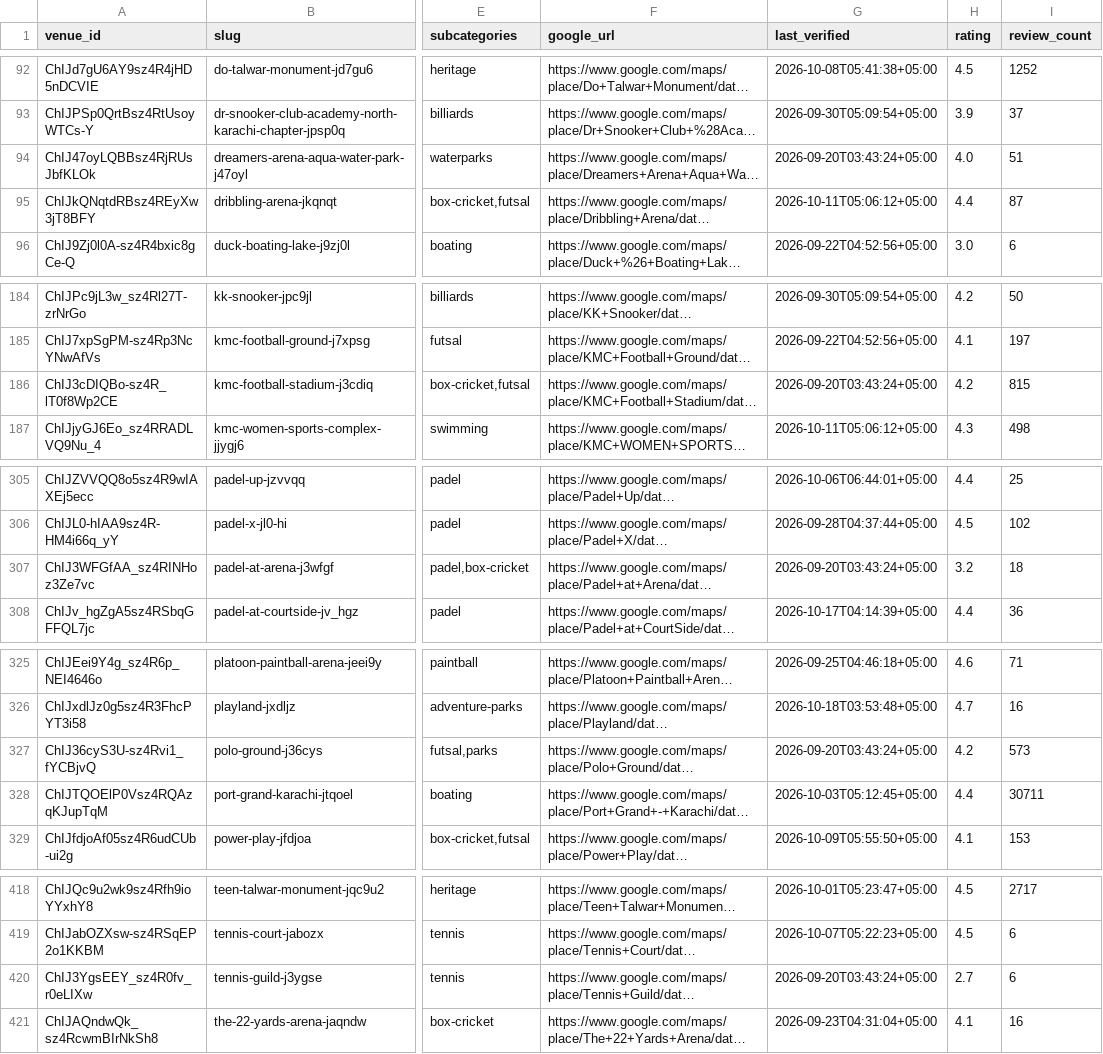
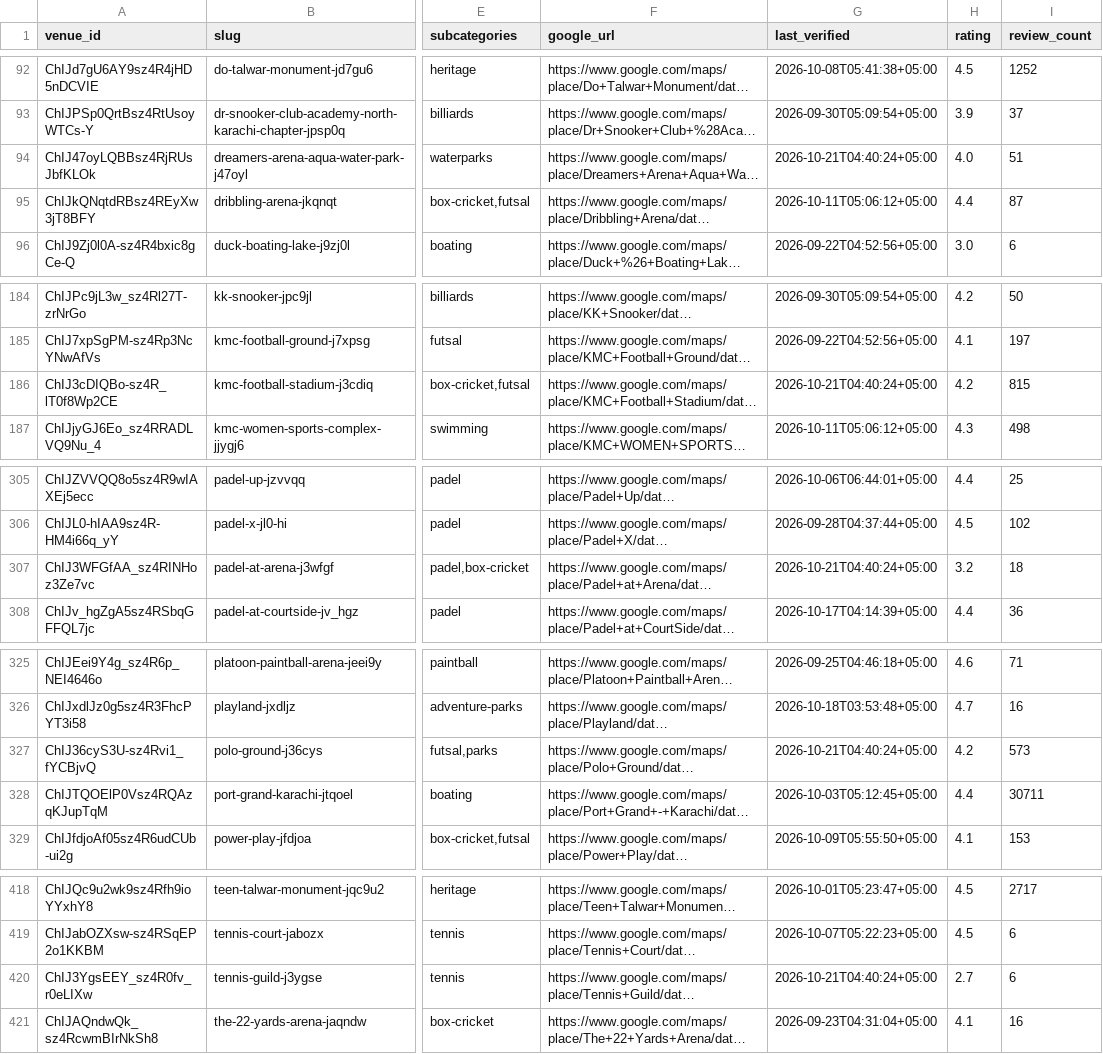
Before and after one commit to hassanraza04/niklo, a CSV file: data/live_listings.csv, drawn as a sheet; only a part is shown, gaps mark what is left out; long unchanged cells end in …; the diff covers the shown part only; the diff names each change by its address in the sheet, - before the commit and + after, or states it on an @@ line.

```diff
--- a/data/live_listings.csv
+++ b/data/live_listings.csv
-G94 (last_verified): 2026-09-20T03:43:24+05:00
+G94 (last_verified): 2026-10-21T04:40:24+05:00
-G186 (last_verified): 2026-09-20T03:43:24+05:00
+G186 (last_verified): 2026-10-21T04:40:24+05:00
-G307 (last_verified): 2026-09-20T03:43:24+05:00
+G307 (last_verified): 2026-10-21T04:40:24+05:00
-G327 (last_verified): 2026-09-20T03:43:24+05:00
+G327 (last_verified): 2026-10-21T04:40:24+05:00
-G420 (last_verified): 2026-09-20T03:43:24+05:00
+G420 (last_verified): 2026-10-21T04:40:24+05:00
```
Also changed, not shown: 23 edited cells elsewhere in this file, 3 other files.
